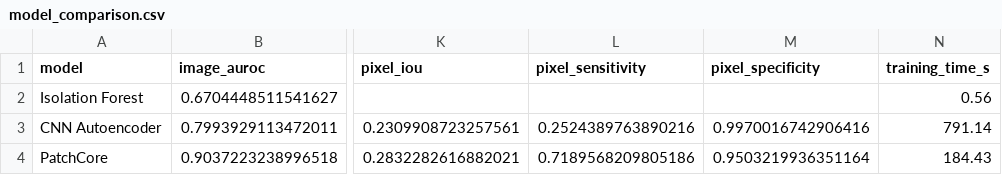
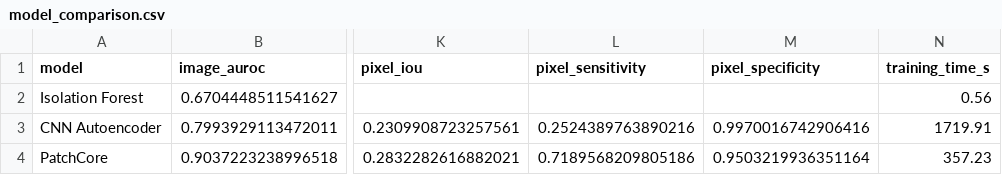
Before and after one commit to vercatalano1/Anomaly-Detection-in-the-Healthcare-Field, a CSV file: results/summary/model_comparison.csv, drawn as a sheet; only a part is shown, gaps mark what is left out; the diff names each change by its address in the sheet, - before the commit and + after, or states it on an @@ line.

```diff
--- a/results/summary/model_comparison.csv
+++ b/results/summary/model_comparison.csv
-N3 (training_time_s): 791.14
+N3 (training_time_s): 1719.91
-N4 (training_time_s): 184.43
+N4 (training_time_s): 357.23
```
Also changed, not shown: 54 other files.
